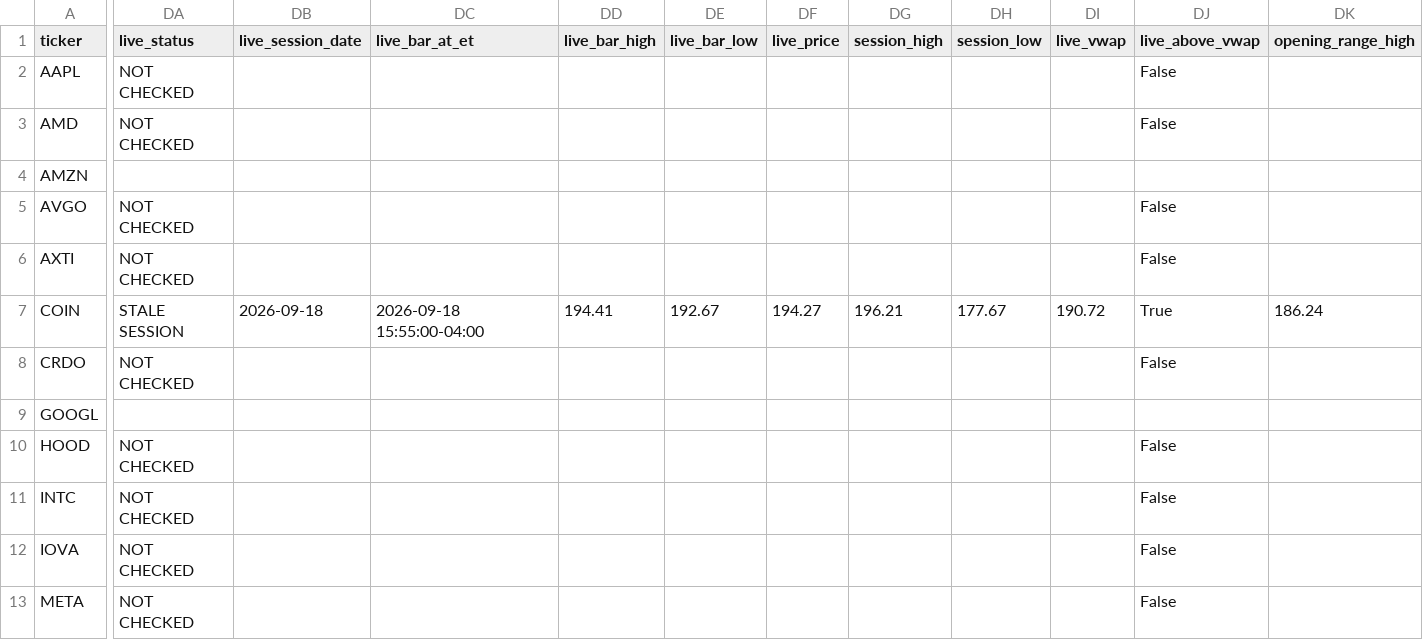
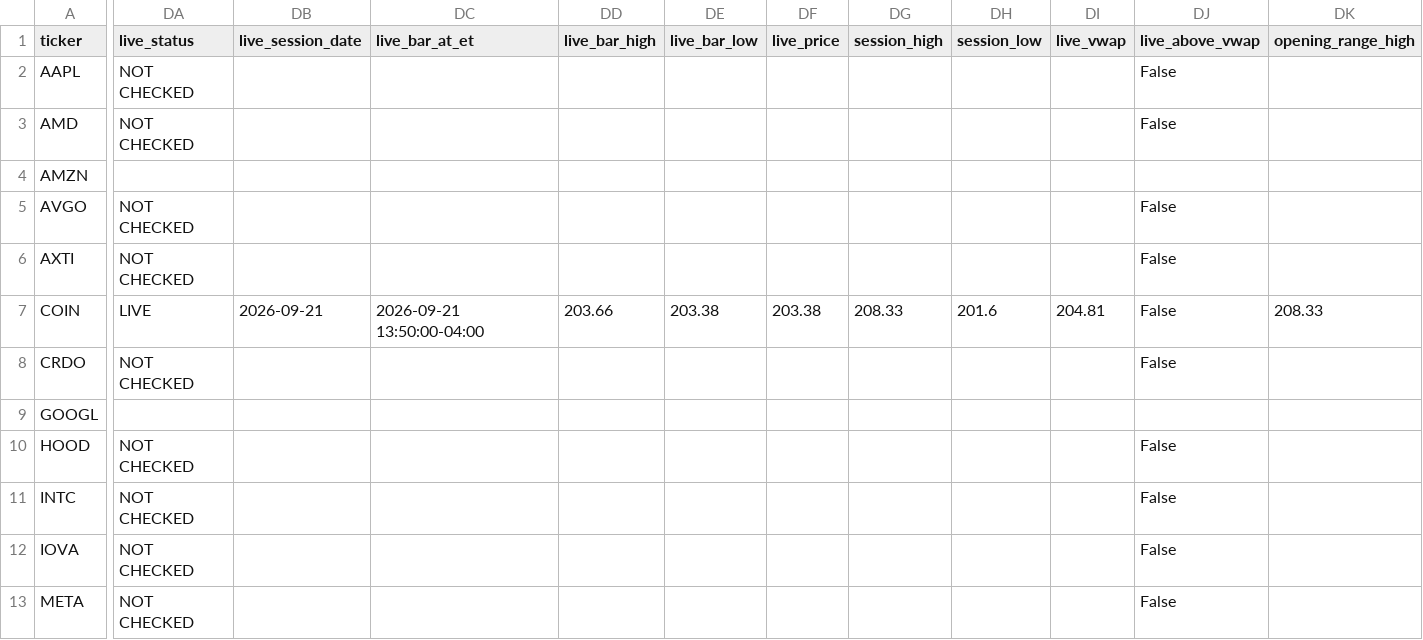
Before and after one commit to AmolBhosale1989/ai-market-scanner, a CSV file: dashboard-data/liquid_leaders.csv, drawn as a sheet; only a part is shown, gaps mark what is left out; the diff covers the shown part only; the diff names each change by its address in the sheet, - before the commit and + after, or states it on an @@ line.

```diff
--- a/dashboard-data/liquid_leaders.csv
+++ b/dashboard-data/liquid_leaders.csv
-DA7 (live_status): STALE SESSION
+DA7 (live_status): LIVE
-DB7 (live_session_date): 2026-09-18
+DB7 (live_session_date): 2026-09-21
-DC7 (live_bar_at_et): 2026-09-18 15:55:00-04:00
+DC7 (live_bar_at_et): 2026-09-21 13:50:00-04:00
-DD7 (live_bar_high): 194.41
+DD7 (live_bar_high): 203.66
-DE7 (live_bar_low): 192.67
+DE7 (live_bar_low): 203.38
-DF7 (live_price): 194.27
+DF7 (live_price): 203.38
-DG7 (session_high): 196.21
+DG7 (session_high): 208.33
-DH7 (session_low): 177.67
+DH7 (session_low): 201.6
-DI7 (live_vwap): 190.72
+DI7 (live_vwap): 204.81
-DJ7 (live_above_vwap): True
+DJ7 (live_above_vwap): False
-DK7 (opening_range_high): 186.24
+DK7 (opening_range_high): 208.33
```
Also changed, not shown: 19 edited cells elsewhere in this file, dashboard-data/all_candidates.csv, dashboard-data/master_universe.csv, 25 other files.
